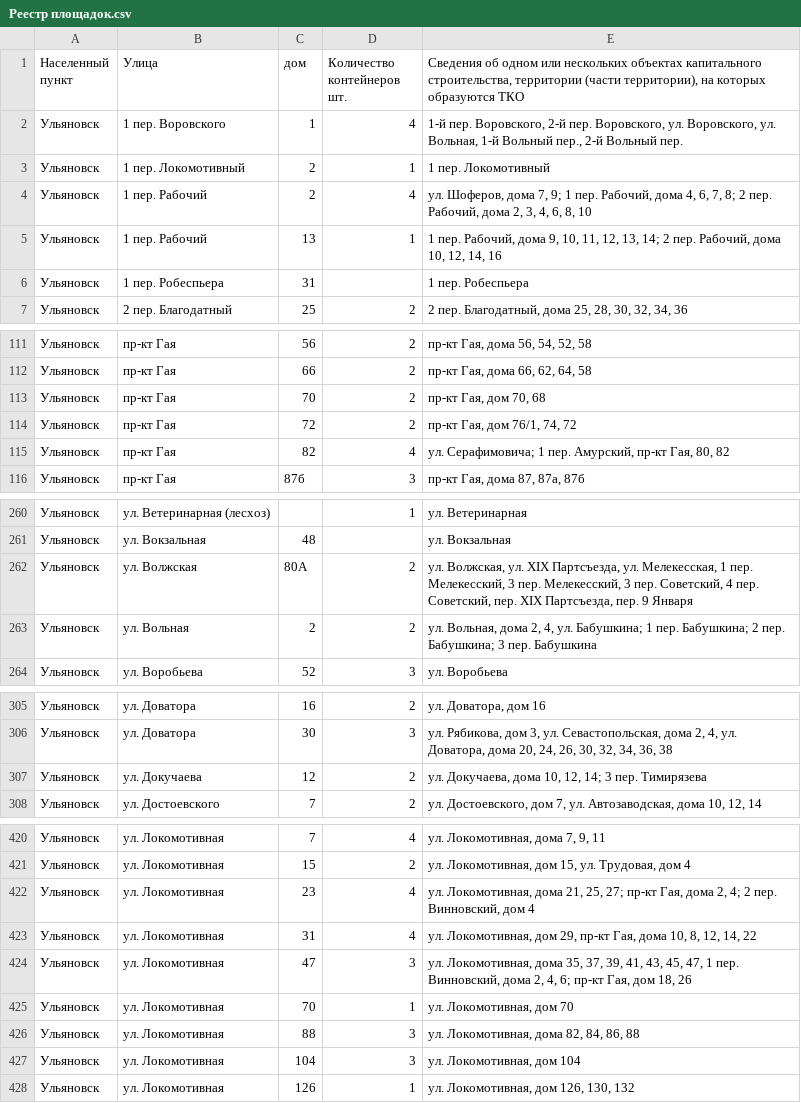
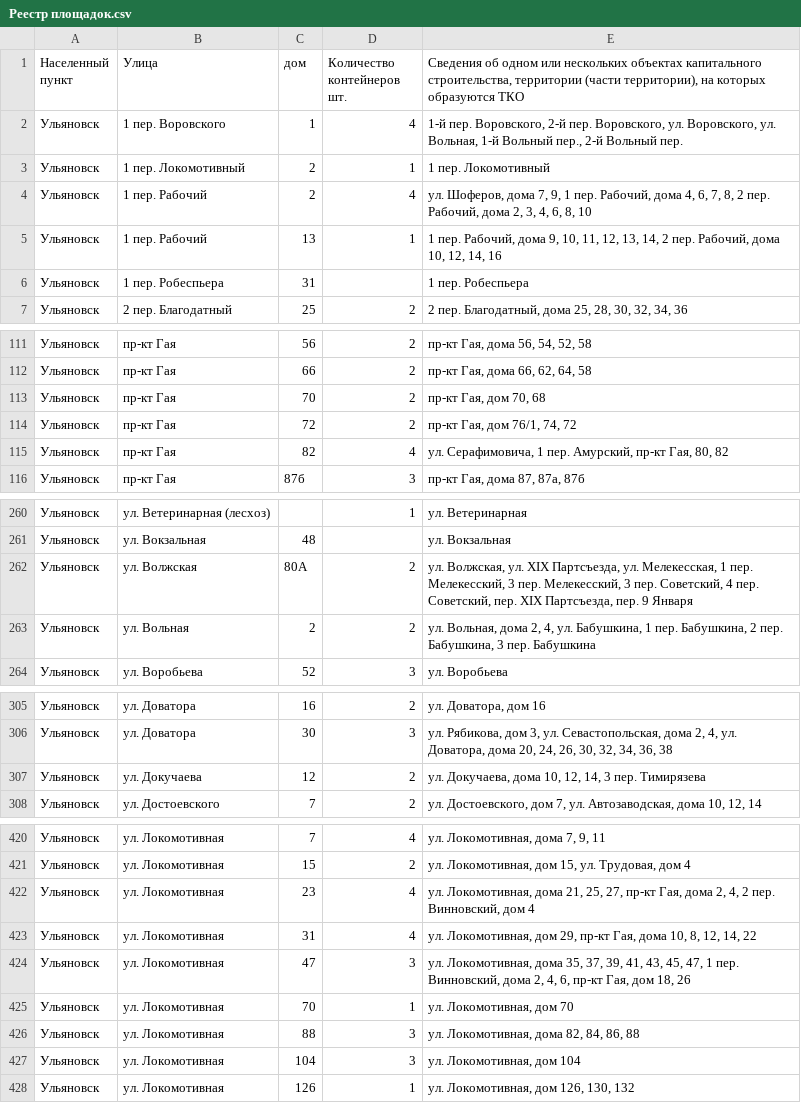
Before and after one commit to GenosixGD/random-scripts, a CSV file: workfiles/Реестр площадок.csv, drawn as a sheet; only a part is shown, gaps mark what is left out.

Commit message:
made delimiters consistant

```diff
--- a/workfiles/Реестр площадок.csv
+++ b/workfiles/Реестр площадок.csv
@@ -3,4 +3,4 @@
 Ульяновск|1 пер. Локомотивный|2|1|1 пер. Локомотивный
-Ульяновск|1 пер. Рабочий|2|4|ул. Шоферов, дома 7, 9;  1 пер. Рабочий, дома 4, 6, 7, 8; 2 пер. Рабочий, дома 2, 3, 4, 6, 8, 10
-Ульяновск|1 пер. Рабочий|13|1|1 пер. Рабочий, дома 9, 10, 11, 12, 13, 14; 2 пер. Рабочий, дома 10, 12, 14, 16
+Ульяновск|1 пер. Рабочий|2|4|ул. Шоферов, дома 7, 9,  1 пер. Рабочий, дома 4, 6, 7, 8, 2 пер. Рабочий, дома 2, 3, 4, 6, 8, 10
+Ульяновск|1 пер. Рабочий|13|1|1 пер. Рабочий, дома 9, 10, 11, 12, 13, 14, 2 пер. Рабочий, дома 10, 12, 14, 16
 Ульяновск|1 пер. Робеспьера|31||1 пер. Робеспьера
@@ -114,3 +114,3 @@
 Ульяновск|пр-кт Гая|72|2|пр-кт Гая, дом 76/1, 74, 72
-Ульяновск|пр-кт Гая|82|4|ул. Серафимовича; 1 пер. Амурский, пр-кт Гая, 80, 82
+Ульяновск|пр-кт Гая|82|4|ул. Серафимовича, 1 пер. Амурский, пр-кт Гая, 80, 82
 Ульяновск|пр-кт Гая|87б|3|пр-кт Гая, дома 87, 87а, 87б
@@ -262,3 +262,3 @@
 Ульяновск|ул. Волжская|80А|2|ул. Волжская, ул. XIX Партсъезда, ул. Мелекесская, 1 пер. Мелекесский, 3 пер. Мелекесский, 3 пер. Советский, 4 пер. Советский, пер. XIX Партсъезда, пер. 9 Января
-Ульяновск|ул. Вольная|2|2|ул. Вольная, дома 2, 4, ул. Бабушкина; 1 пер. Бабушкина; 2 пер. Бабушкина; 3 пер. Бабушкина
+Ульяновск|ул. Вольная|2|2|ул. Вольная, дома 2, 4, ул. Бабушкина, 1 пер. Бабушкина, 2 пер. Бабушкина, 3 пер. Бабушкина
 Ульяновск|ул. Воробьева|52|3|ул. Воробьева
@@ -306,3 +306,3 @@
 Ульяновск|ул. Доватора|30|3|ул. Рябикова, дом 3, ул. Севастопольская, дома 2, 4, ул. Доватора, дома 20, 24, 26, 30, 32, 34, 36, 38
-Ульяновск|ул. Докучаева|12|2|ул. Докучаева, дома 10, 12, 14;     3 пер. Тимирязева
+Ульяновск|ул. Докучаева|12|2|ул. Докучаева, дома 10, 12, 14,     3 пер. Тимирязева
 Ульяновск|ул. Достоевского|7|2|ул. Достоевского, дом 7, ул. Автозаводская, дома 10, 12, 14
@@ -421,5 +421,5 @@
 Ульяновск|ул. Локомотивная|15|2|ул. Локомотивная, дом 15, ул. Трудовая, дом 4
-Ульяновск|ул. Локомотивная|23|4|ул. Локомотивная, дома 21, 25, 27; пр-кт Гая, дома 2, 4; 2 пер. Винновский, дом 4
+Ульяновск|ул. Локомотивная|23|4|ул. Локомотивная, дома 21, 25, 27, пр-кт Гая, дома 2, 4, 2 пер. Винновский, дом 4
 Ульяновск|ул. Локомотивная|31|4|ул. Локомотивная, дом 29, пр-кт Гая, дома 10, 8, 12, 14, 22
-Ульяновск|ул. Локомотивная|47|3|ул. Локомотивная, дома 35, 37, 39, 41, 43, 45, 47, 1 пер. Винновский, дома 2, 4, 6; пр-кт Гая, дом 18, 26
+Ульяновск|ул. Локомотивная|47|3|ул. Локомотивная, дома 35, 37, 39, 41, 43, 45, 47, 1 пер. Винновский, дома 2, 4, 6, пр-кт Гая, дом 18, 26
 Ульяновск|ул. Локомотивная|70|1|ул. Локомотивная, дом 70
```
